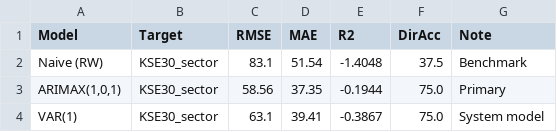
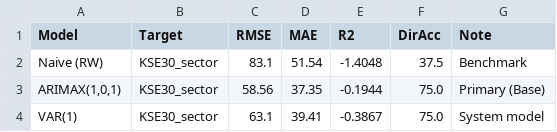
Before and after one commit to roohankhan8/indexfund, a CSV file: 6_cursor_model/results_fund_flow.csv, drawn as a sheet.

```diff
--- a/6_cursor_model/results_fund_flow.csv
+++ b/6_cursor_model/results_fund_flow.csv
@@ -2,3 +2,3 @@ Model,Target,RMSE,MAE,R2,DirAcc,Note
 Naive (RW),KSE30_sector,83.1,51.54,-1.4048,37.5,Benchmark
-"ARIMAX(1,0,1)",KSE30_sector,58.56,37.35,-0.1944,75.0,Primary
+"ARIMAX(1,0,1)",KSE30_sector,58.56,37.35,-0.1944,75.0,Primary (Base)
 VAR(1),KSE30_sector,63.1,39.41,-0.3867,75.0,System model
```
Also changed, not shown: 6_cursor_model/results_rebalancing.csv, 6_cursor_model/results_rebalancing_forecast.csv, 17 other files.
